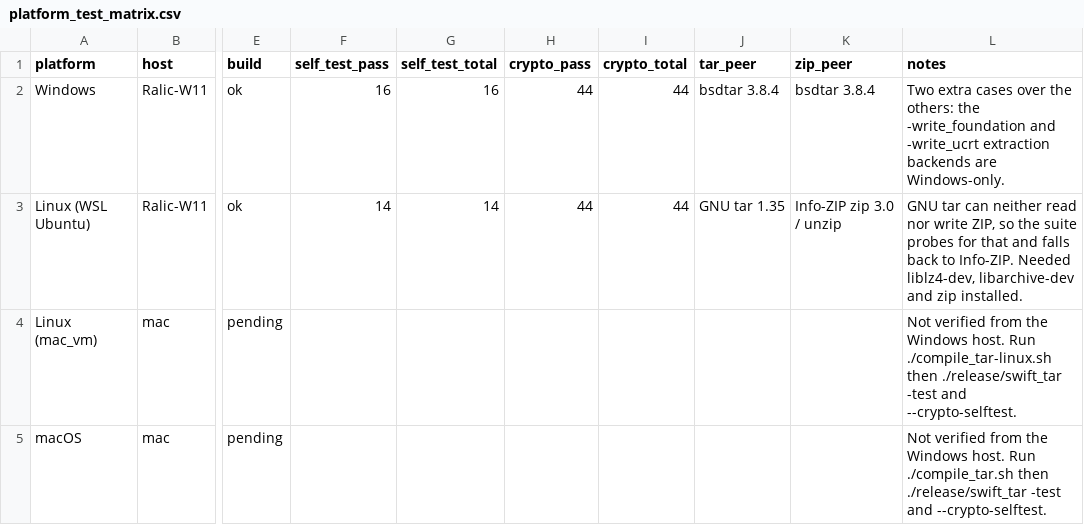
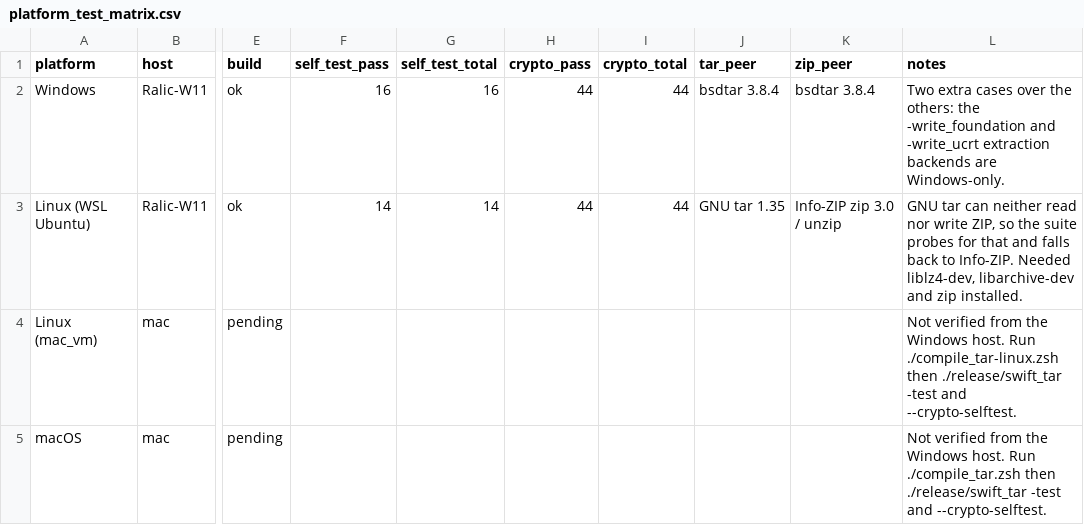
Before and after one commit to raliclo/swift_tar, a CSV file: verifications/platform_test_matrix.csv, drawn as a sheet; only a part is shown, gaps mark what is left out; the diff names each change by its address in the sheet, - before the commit and + after, or states it on an @@ line.

```diff
--- a/verifications/platform_test_matrix.csv
+++ b/verifications/platform_test_matrix.csv
-L4 (notes): …host. Run ./compile_tar-linux.sh then ./release/swift_tar…
+L4 (notes): …host. Run ./compile_tar-linux.zsh then ./release/swift_tar…
-L5 (notes): …host. Run ./compile_tar.sh then ./release/swift_tar…
+L5 (notes): …host. Run ./compile_tar.zsh then ./release/swift_tar…
```
Also changed, not shown: 45 other files.
